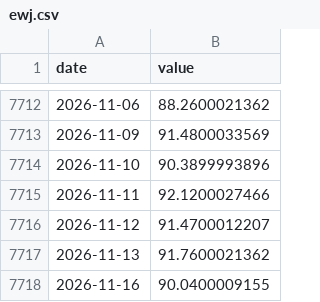
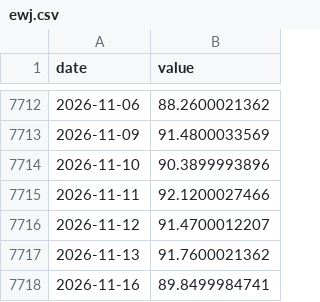
Before and after one commit to Kacaw/TAIEXtoVT, a CSV file: data/ewj.csv, drawn as a sheet; only a part is shown, gaps mark what is left out.

```diff
--- a/data/ewj.csv
+++ b/data/ewj.csv
@@ -7717,2 +7717,2 @@ date,value
 2026-11-13,91.7600021362
-2026-11-16,90.0400009155
+2026-11-16,89.8499984741
```
Also changed, not shown: data/ews.csv, data/taiex.csv, 6 other files.
